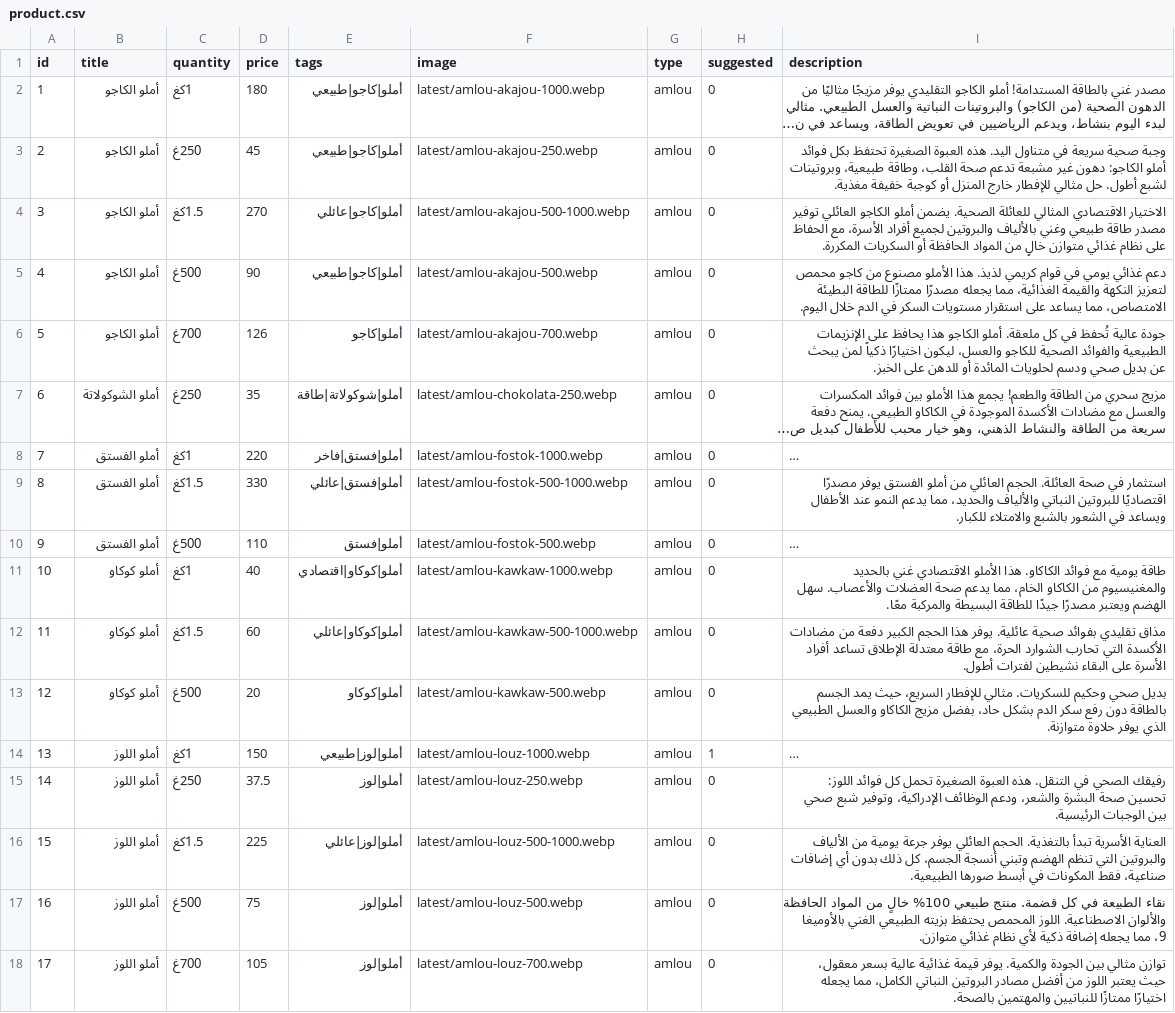
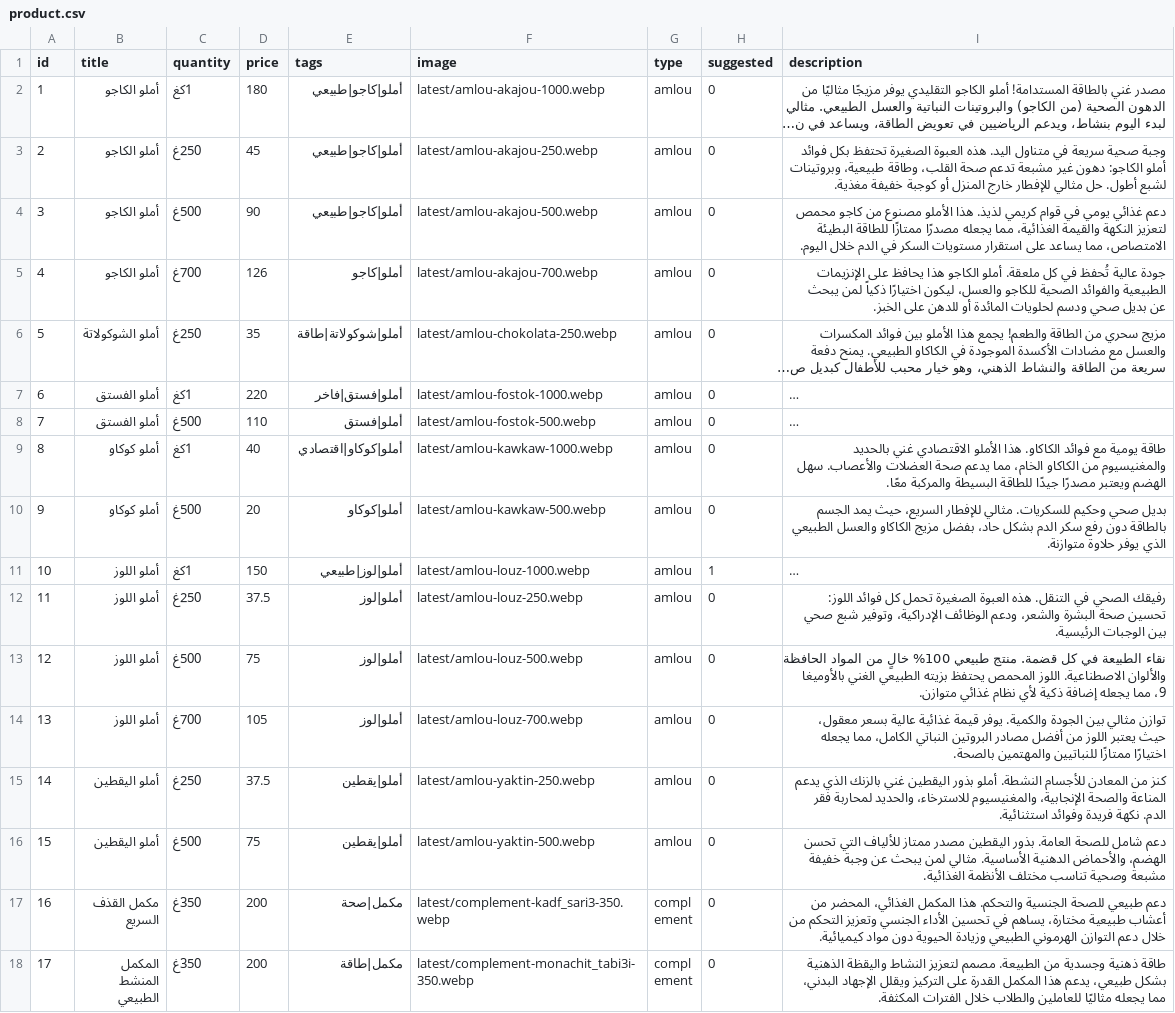
Before and after one commit to mezzinea/igrbio, a CSV file: ar/product.csv, drawn as a sheet; only a part is shown; the shorter side is filled out with more unchanged rows; long unchanged cells end in …; removed rows and columns are numbered as before the commit, all else as after; the diff covers the shown part only; the diff names each change by its address in the sheet, - before the commit and + after, or states it on an @@ line.

```diff
--- a/ar/product.csv
+++ b/ar/product.csv
-row 4: 3 | أملو الكاجو | 1.5كغ | 270 | أملو|كاجو|عائلي | latest/amlou-akajou-500-1000.webp | amlou | 0 | الاختيار الاقتصادي المثالي للعائلة الصحية. يضمن أملو الكاجو العائلي توفير مصدر طاقة طبيعي وغني بالألياف والبروتين لجميع أفراد الأسرة، مع الحفاظ على نظام غذائي متوازن خالٍ من المواد الحافظة أو السكريات المكررة.
@@ column A (id) renumbered from row 4 down @@
-row 9: 8 | أملو الفستق | 1.5كغ | 330 | أملو|فستق|عائلي | latest/amlou-fostok-500-1000.webp | amlou | 0 | استثمار في صحة العائلة. الحجم العائلي من أملو الفستق يوفر مصدرًا اقتصاديًا للبروتين النباتي والألياف والحديد، مما يدعم النمو عند الأطفال ويساعد في الشعور بالشبع والامتلاء للكبار.
-row 12: 11 | أملو كوكاو | 1.5كغ | 60 | أملو|كوكاو|عائلي | latest/amlou-kawkaw-500-1000.webp | amlou | 0 | مذاق تقليدي بفوائد صحية عائلية. يوفر هذا الحجم الكبير دفعة من مضادات الأكسدة التي تحارب الشوارد الحرة، مع طاقة معتدلة الإطلاق تساعد أفراد الأسرة على البقاء نشيطين لفترات أطول.
-row 16: 15 | أملو اللوز | 1.5كغ | 225 | أملو|لوز|عائلي | latest/amlou-louz-500-1000.webp | amlou | 0 | العناية الأسرية تبدأ بالتغذية. الحجم العائلي يوفر جرعة يومية من الألياف والبروتين التي تنظم الهضم وتبني أنسجة الجسم، كل ذلك بدون أي إضافات صناعية، فقط المكونات في أبسط صورها الطبيعية.
```
Also changed, not shown: 10 removed rows elsewhere in this file, en/product.csv, fr/product.csv.
